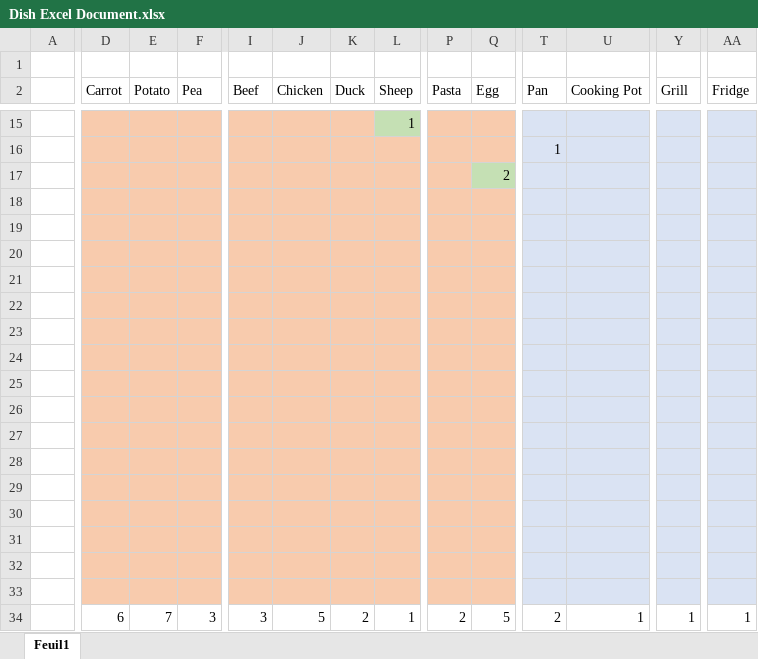
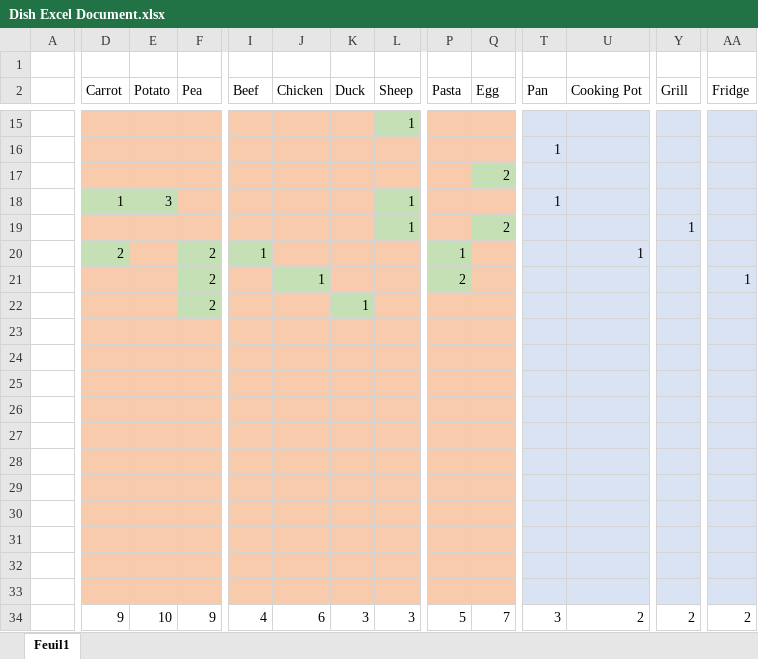
Before and after one commit to TDupuisR/Cooking_Clicker, an Excel workbook: Dish Excel Document.xlsx, sheet Feuil1, drawn as a sheet; only a part is shown, gaps mark what is left out; values as stored, in another font and other column widths than the file's, no borders; removed rows and columns are numbered as before the commit, all else as after; rows hold the shown columns only; the diff covers the shown part only; the diff names each change by its address in the sheet, - before the commit and + after, or states it on an @@ line.

Commit message:
MORE DISH
MORE MORE MORE MORE !

```diff
--- a/Dish Excel Document.xlsx (sheet Feuil1)
+++ b/Dish Excel Document.xlsx (sheet Feuil1)
+row 18:  | 1 | 3 |  |  |  |  | 1 |  |  | 1
+row 19:  |  |  |  |  |  |  | 1 |  | 2 |  |  | 1
+row 20:  | 2 |  | 2 | 1 |  |  |  | 1 |  |  | 1
+row 21:  |  |  | 2 |  | 1 |  |  | 2 |  |  |  |  | 1
+row 22:  |  |  | 2 |  |  | 1
+row 23: (empty)
-row 34: (empty)
+row 34:  | 9 | 10 | 9 | 4 | 6 | 3 | 3 | 5 | 7 | 3 | 2 | 2 | 2
-D34:Q34 fill: #F8CBAD
+D34:Q34 fill: none
-T34:AA34 fill: #DAE3F3
+T34:AA34 fill: none
-row 29: (empty)
-row 30: (empty)
-row 31: (empty)
-row 32: (empty)
-row 33: (empty)
-row 34:  | 6 | 7 | 3 | 3 | 5 | 2 | 1 | 2 | 5 | 2 | 1 | 1 | 1
```
Also changed, not shown: cell formats elsewhere in this sheet, 16 other files.
